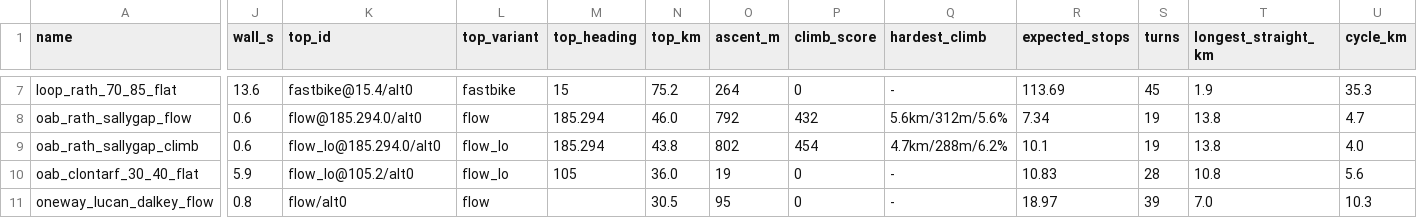
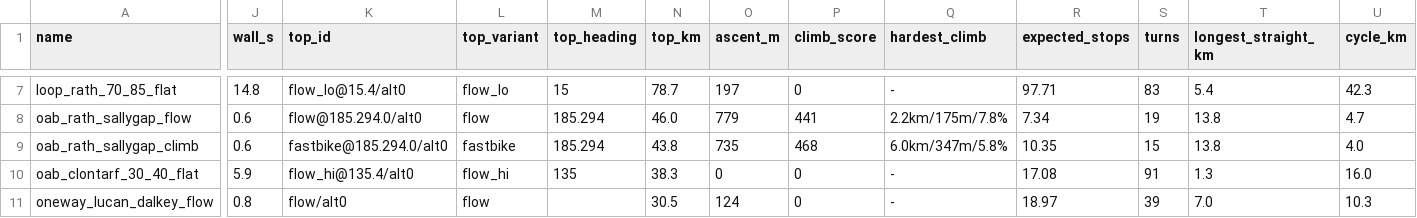
Before and after one commit to ebowman/bike-mapper, a CSV file: data/samples/plan_eval.csv, drawn as a sheet; only a part is shown, gaps mark what is left out; the diff covers the shown part only; the diff names each change by its address in the sheet, - before the commit and + after, or states it on an @@ line.

```diff
--- a/data/samples/plan_eval.csv
+++ b/data/samples/plan_eval.csv
-J7 (wall_s): 13.6
+J7 (wall_s): 14.8
-K7 (top_id): fastbike@15.4/alt0
+K7 (top_id): flow_lo@15.4/alt0
-L7 (top_variant): fastbike
+L7 (top_variant): flow_lo
-N7 (top_km): 75.2
+N7 (top_km): 78.7
-O7 (ascent_m): 264
+O7 (ascent_m): 197
-R7 (expected_stops): 113.69
+R7 (expected_stops): 97.71
-S7 (turns): 45
+S7 (turns): 83
-T7 (longest_straight_km): 1.9
+T7 (longest_straight_km): 5.4
-U7 (cycle_km): 35.3
+U7 (cycle_km): 42.3
-O8 (ascent_m): 792
+O8 (ascent_m): 779
-P8 (climb_score): 432
+P8 (climb_score): 441
-Q8 (hardest_climb): 5.6km/312m/5.6%
+Q8 (hardest_climb): 2.2km/175m/7.8%
-K9 (top_id): flow_lo@185.294.0/alt0
+K9 (top_id): fastbike@185.294.0/alt0
-L9 (top_variant): flow_lo
+L9 (top_variant): fastbike
-O9 (ascent_m): 802
+O9 (ascent_m): 735
-P9 (climb_score): 454
+P9 (climb_score): 468
-Q9 (hardest_climb): 4.7km/288m/6.2%
+Q9 (hardest_climb): 6.0km/347m/5.8%
-R9 (expected_stops): 10.1
+R9 (expected_stops): 10.35
-S9 (turns): 19
+S9 (turns): 15
-K10 (top_id): flow_lo@105.2/alt0
+K10 (top_id): flow_hi@135.4/alt0
-L10 (top_variant): flow_lo
+L10 (top_variant): flow_hi
-M10 (top_heading): 105
+M10 (top_heading): 135
-N10 (top_km): 36.0
+N10 (top_km): 38.3
-O10 (ascent_m): 19
+O10 (ascent_m): 0
-R10 (expected_stops): 10.83
+R10 (expected_stops): 17.08
-S10 (turns): 28
+S10 (turns): 91
-T10 (longest_straight_km): 10.8
+T10 (longest_straight_km): 1.3
-U10 (cycle_km): 5.6
+U10 (cycle_km): 16.0
-O11 (ascent_m): 95
+O11 (ascent_m): 124
```
Also changed, not shown: 40 edited cells elsewhere in this file, 12 other files.
